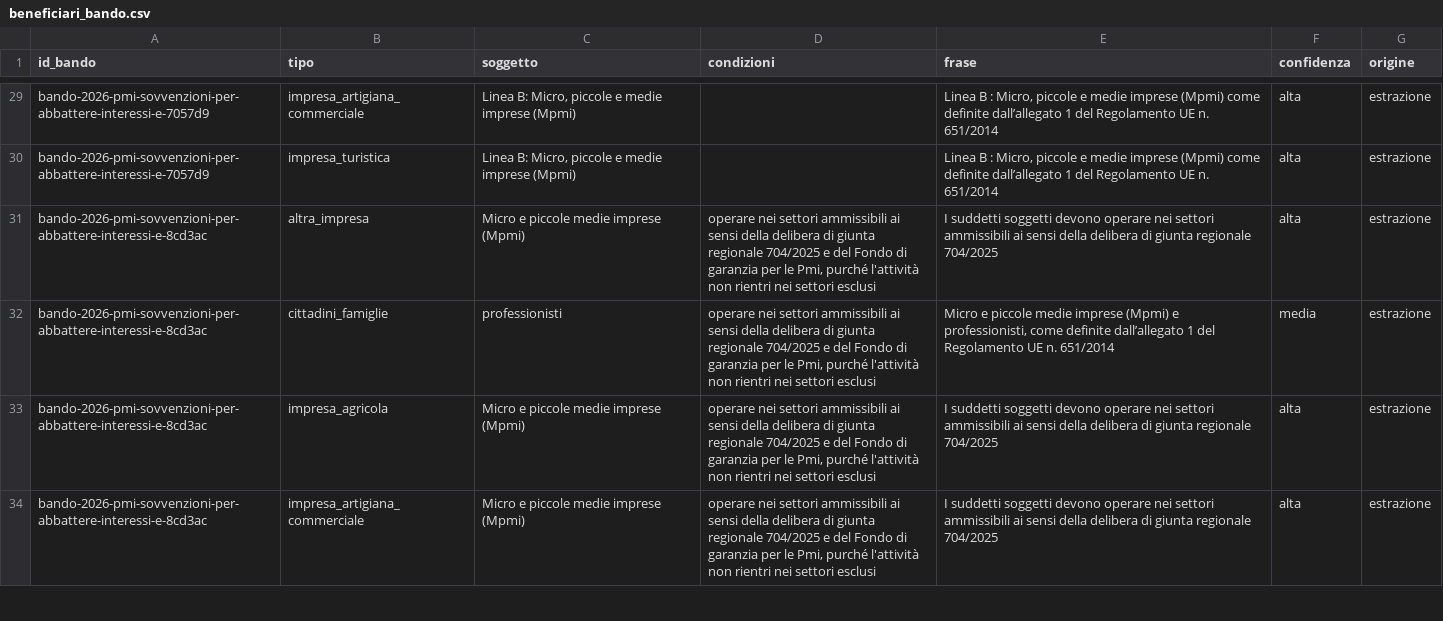
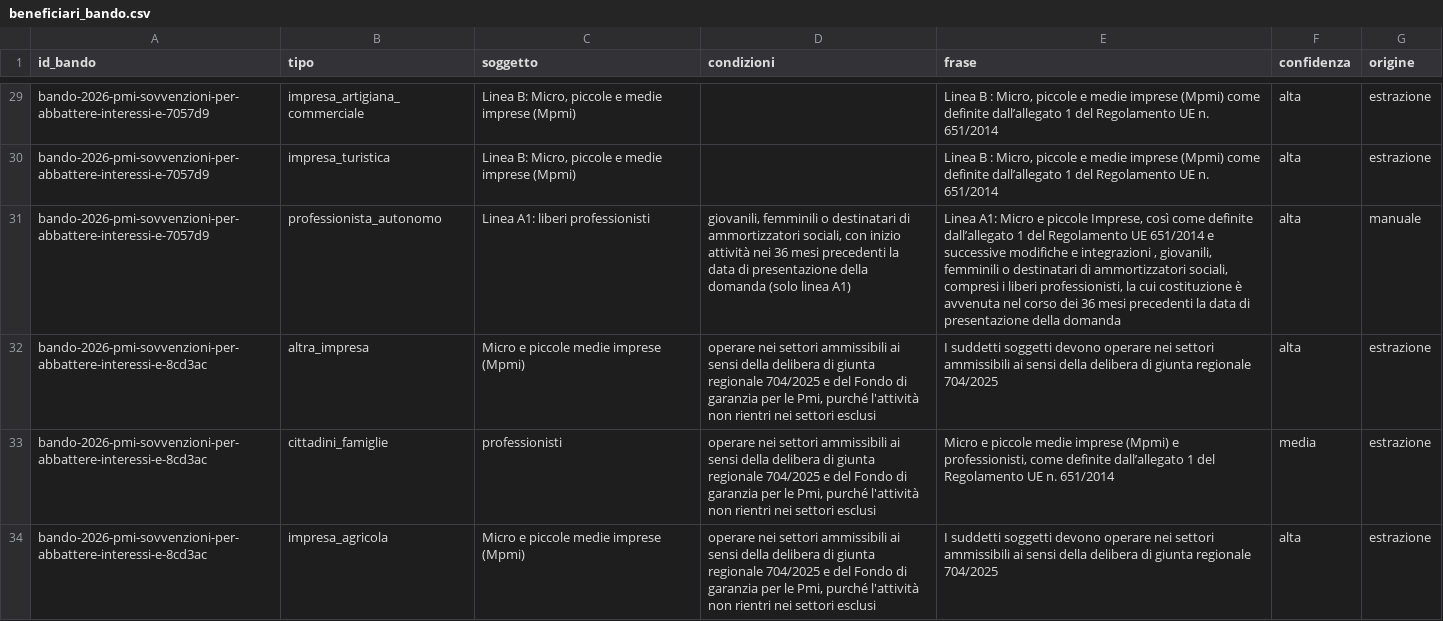
Before and after one commit to Pbpiombo/rag-bandi-comunali, a CSV file: data/processed/beneficiari_bando.csv, drawn as a sheet; only a part is shown, gaps mark what is left out; the shorter side is filled out with more unchanged rows; the diff covers the shown part only; the diff names each change by its address in the sheet, - before the commit and + after, or states it on an @@ line.

Commit message:
Doppioni: versioni della Regione completate prima della rimozione (professionisti, spese del minibond); riga sulla data nel prompt

```diff
--- a/data/processed/beneficiari_bando.csv
+++ b/data/processed/beneficiari_bando.csv
+row 31: bando-2026-pmi-sovvenzioni-per-abbattere-interessi-e-7057d9 | professionista_autonomo | Linea A1: liberi professionisti | giovanili, femminili o destinatari di ammortizzatori sociali, con inizio attività nei 36 mesi precedenti la data di presentazione della domanda (solo linea A1) | Linea A1: Micro e piccole Imprese, così come definite dall’allegato 1 del Regolamento UE 651/2014 e successive modifiche e integrazioni , giovanili, femminili o destinatari di ammortizzatori sociali, compresi i liberi professionisti, la cui costituzione è avvenuta nel corso dei 36 mesi precedenti la data di presentazione della domanda | alta | manuale
```
Also changed, not shown: 2 added rows elsewhere in this file, data/processed/interventi_bando.csv, 4 other files.
